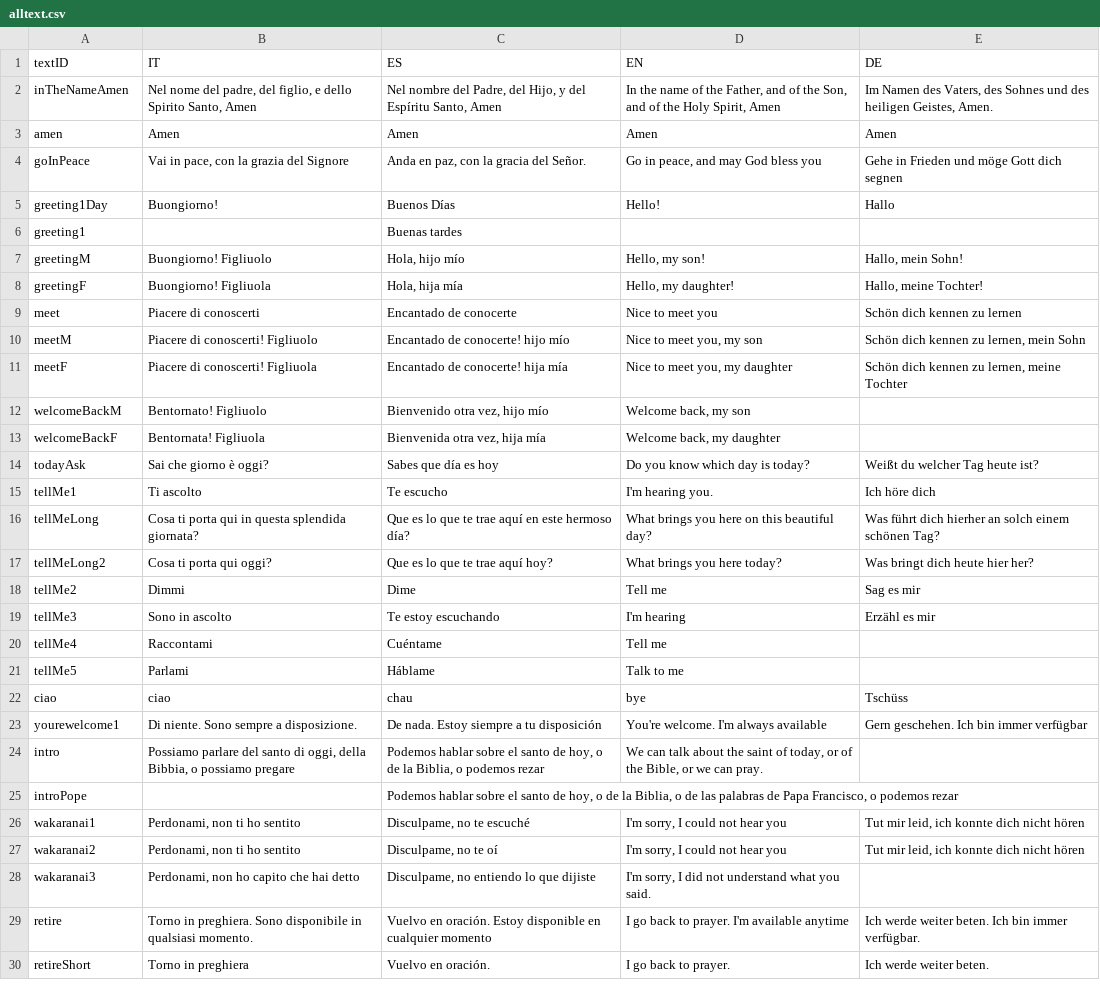
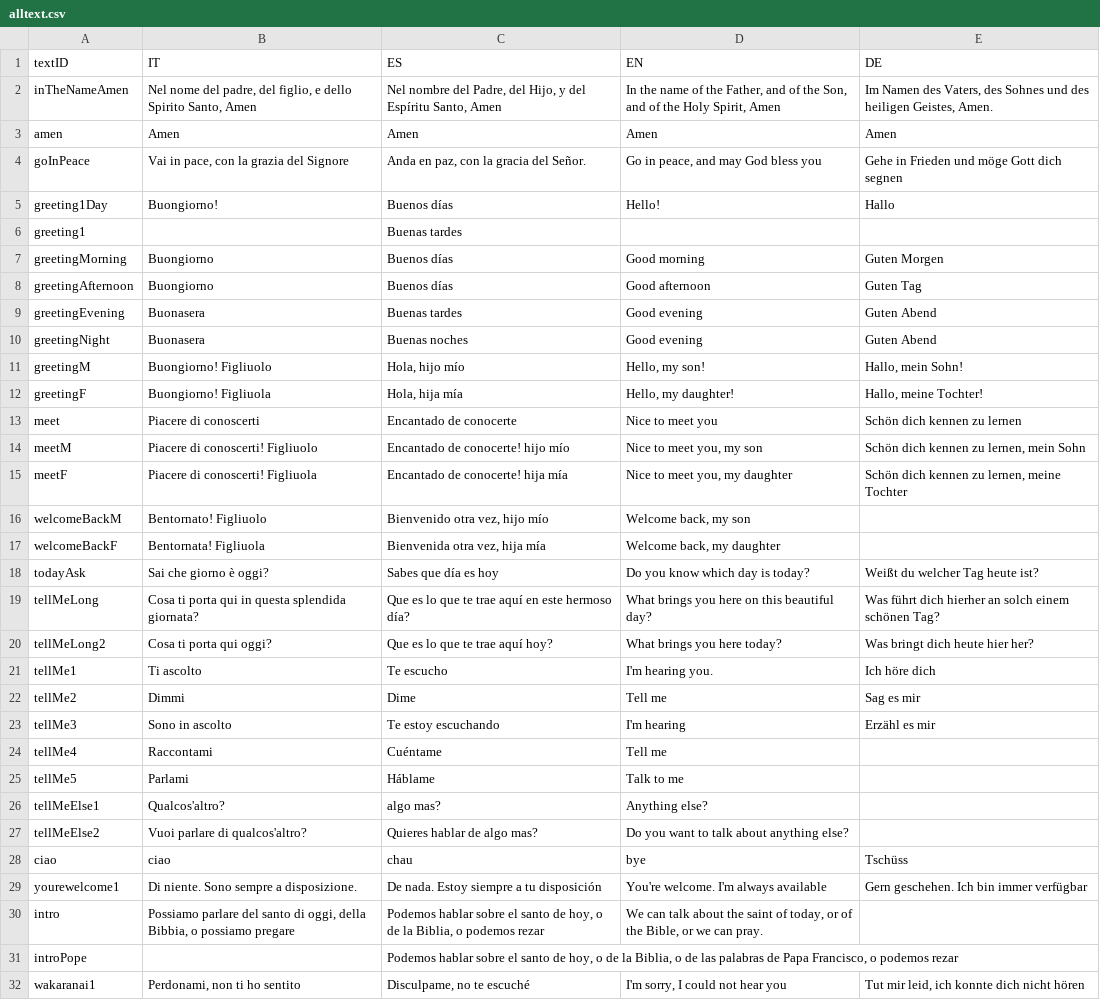
Before and after one commit to gabrit20/santo, a CSV file: alltext.csv, drawn as a sheet; only a part is shown; the shorter side is filled out with more unchanged rows.

```diff
--- a/alltext.csv
+++ b/alltext.csv
@@ -4,4 +4,8 @@ amen;Amen;Amen;Amen;Amen
 goInPeace;Vai in pace, con la grazia del Signore;Anda en paz, con la gracia del Señor.;Go in peace, and may God bless you;Gehe in Frieden und möge Gott dich segnen
-greeting1Day;Buongiorno!;Buenos Días;Hello!;Hallo
+greeting1Day;Buongiorno!;Buenos días;Hello!;Hallo
 greeting1;;Buenas tardes;;
+greetingMorning;Buongiorno;Buenos días;Good morning;Guten Morgen
+greetingAfternoon;Buongiorno;Buenos días;Good afternoon;Guten Tag
+greetingEvening;Buonasera;Buenas tardes;Good evening;Guten Abend
+greetingNight;Buonasera;Buenas noches;Good evening;Guten Abend
 greetingM;Buongiorno! Figliuolo;Hola, hijo mío;Hello, my son!;Hallo, mein Sohn!
@@ -14,5 +18,5 @@ welcomeBackF;Bentornata! Figliuola;Bienvenida otra vez, hija mía;Welcome back,
 todayAsk;Sai che giorno è oggi?;Sabes que día es hoy;Do you know which day is today?;Weißt du welcher Tag heute ist?
-tellMe1;Ti ascolto;Te escucho;I'm hearing you.;Ich höre dich
 tellMeLong;Cosa ti porta qui in questa splendida giornata?;Que es lo que te trae aquí en este hermoso día?;What brings you here on this beautiful day?;Was führt dich hierher an solch einem schönen Tag?
 tellMeLong2;Cosa ti porta qui oggi?;Que es lo que te trae aquí hoy?;What brings you here today?;Was bringt dich heute hier her?
+tellMe1;Ti ascolto;Te escucho;I'm hearing you.;Ich höre dich
 tellMe2;Dimmi;Dime;Tell me;Sag es mir
@@ -21,2 +25,4 @@ tellMe4;Raccontami;Cuéntame;Tell me;
 tellMe5;Parlami;Háblame;Talk to me;
+tellMeElse1;Qualcos'altro?;algo mas?;Anything else?;
+tellMeElse2;Vuoi parlare di qualcos'altro?;Quieres hablar de algo mas?;Do you want to talk about anything else?;
 ciao;ciao;chau;bye;Tschüss
```
Also changed, not shown: allsaints.csv, allvocabularies.csv, 6 other files.
